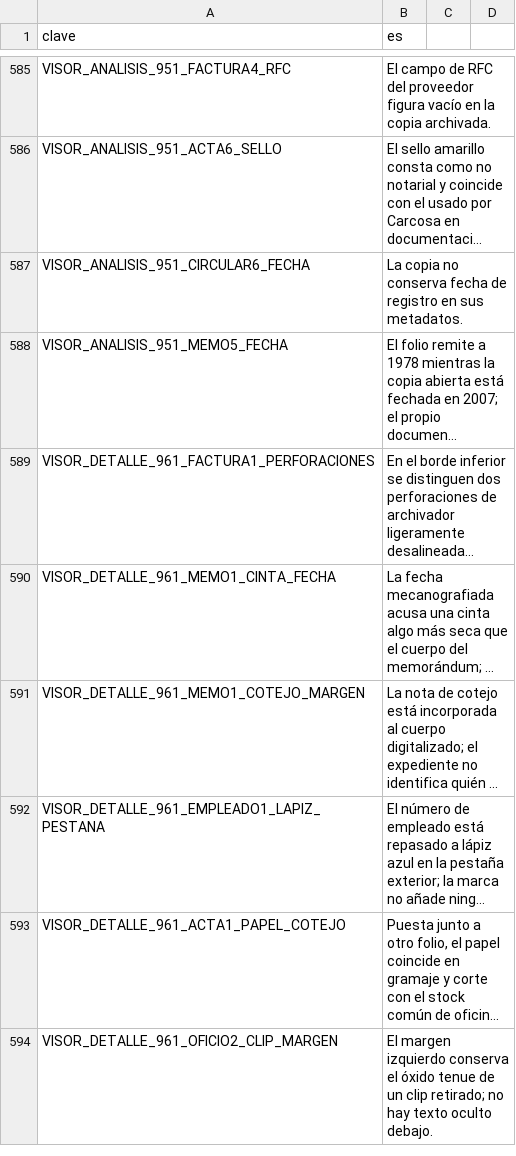
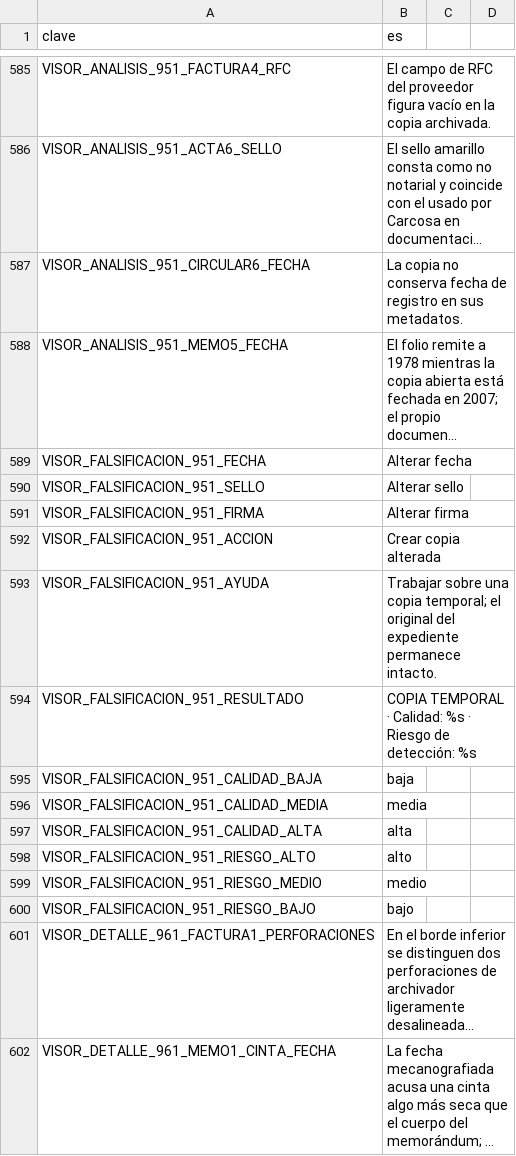
Before and after one commit to EspacioKoop/expediente-legado, a CSV file: godot/datos/textos.csv, drawn as a sheet; only a part is shown, gaps mark what is left out; the shorter side is filled out with more unchanged rows; long unchanged cells end in …; the diff names each change by its address in the sheet, - before the commit and + after, or states it on an @@ line.

Commit message:
feat(951): falsificación temporal de copias documentales (#1429)
* feat(951): model temporary document forgeries

* feat(951): add temporary forgery minigame UI

* feat(951): add temporary forgery translations

* test(951): exercise temporary forgery model in Godot

* test(951): guard temporary forgery integration

* refactor(951): keep forgery model lint-safe

* fix(951): read attention without mutating jornada

* refactor(951): keep temporary forgery flow single-exit

* style(951): match gdformat for forgery call

* test(951): ignore comments in persistence guard

```diff
--- a/godot/datos/textos.csv
+++ b/godot/datos/textos.csv
+row 589: VISOR_FALSIFICACION_951_FECHA | Alterar fecha
+row 590: VISOR_FALSIFICACION_951_SELLO | Alterar sello
+row 591: VISOR_FALSIFICACION_951_FIRMA | Alterar firma
+row 592: VISOR_FALSIFICACION_951_ACCION | Crear copia alterada
+row 593: VISOR_FALSIFICACION_951_AYUDA | Trabajar sobre una copia temporal; el original del expediente permanece intacto.
+row 594: VISOR_FALSIFICACION_951_RESULTADO | COPIA TEMPORAL · Calidad: %s · Riesgo de detección: %s
+row 595: VISOR_FALSIFICACION_951_CALIDAD_BAJA | baja
+row 596: VISOR_FALSIFICACION_951_CALIDAD_MEDIA | media
+row 597: VISOR_FALSIFICACION_951_CALIDAD_ALTA | alta
+row 598: VISOR_FALSIFICACION_951_RIESGO_ALTO | alto
+row 599: VISOR_FALSIFICACION_951_RIESGO_MEDIO | medio
+row 600: VISOR_FALSIFICACION_951_RIESGO_BAJO | bajo
```
Also changed, not shown: 4 other files.
